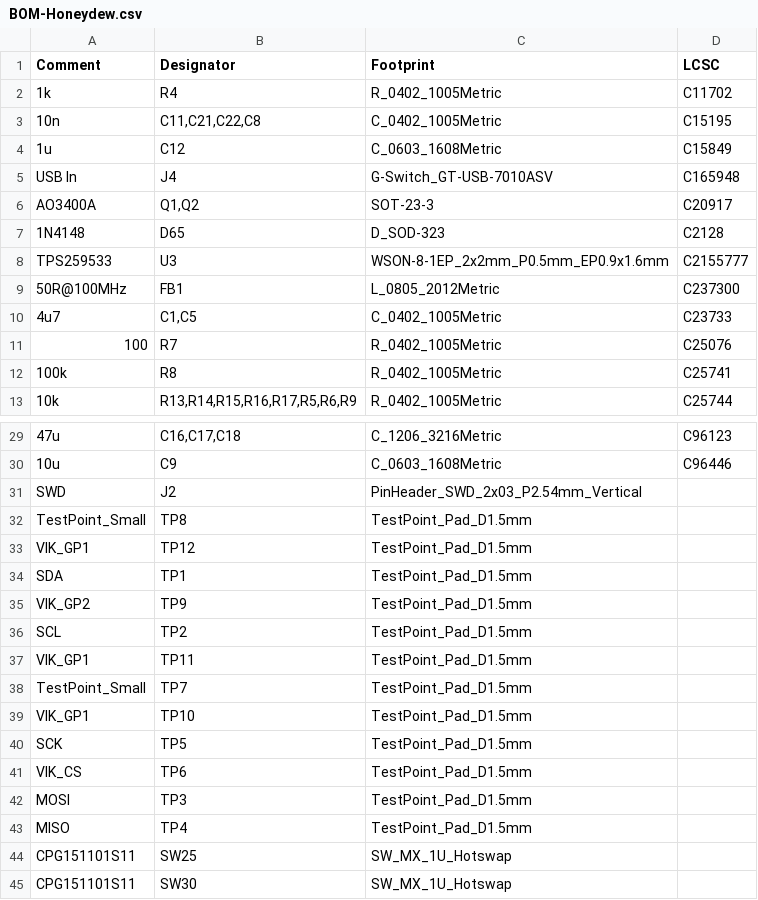
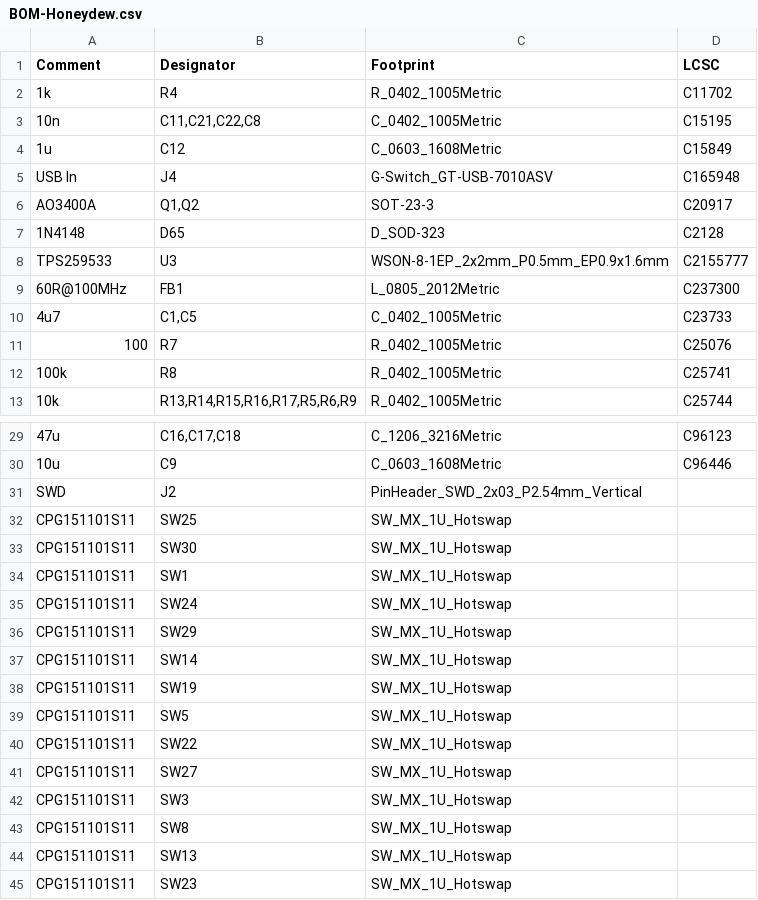
Before and after one commit to Ariamelon/Honeydew, a CSV file: Production/BOM-Honeydew.csv, drawn as a sheet; only a part is shown, gaps mark what is left out; the shorter side is filled out with more unchanged rows; the diff names each change by its address in the sheet, - before the commit and + after, or states it on an @@ line.

Commit message:
29/08/2023 update
Reassigned I2C pins due to DMA issues and rerouted board. Added test point for BOOT0. Added additional ground vias.

```diff
--- a/Production/BOM-Honeydew.csv
+++ b/Production/BOM-Honeydew.csv
-A9 (Comment): 50R@100MHz
+A9 (Comment): 60R@100MHz
-row 32: TestPoint_Small | TP8 | TestPoint_Pad_D1.5mm
-row 33: VIK_GP1 | TP12 | TestPoint_Pad_D1.5mm
-row 34: SDA | TP1 | TestPoint_Pad_D1.5mm
-row 35: VIK_GP2 | TP9 | TestPoint_Pad_D1.5mm
-row 36: SCL | TP2 | TestPoint_Pad_D1.5mm
-row 37: VIK_GP1 | TP11 | TestPoint_Pad_D1.5mm
-row 38: TestPoint_Small | TP7 | TestPoint_Pad_D1.5mm
-row 39: VIK_GP1 | TP10 | TestPoint_Pad_D1.5mm
-row 40: SCK | TP5 | TestPoint_Pad_D1.5mm
-row 41: VIK_CS | TP6 | TestPoint_Pad_D1.5mm
-row 42: MOSI | TP3 | TestPoint_Pad_D1.5mm
-row 43: MISO | TP4 | TestPoint_Pad_D1.5mm
```
Also changed, not shown: Production/CPL-Honeydew.csv, 16 other files.
